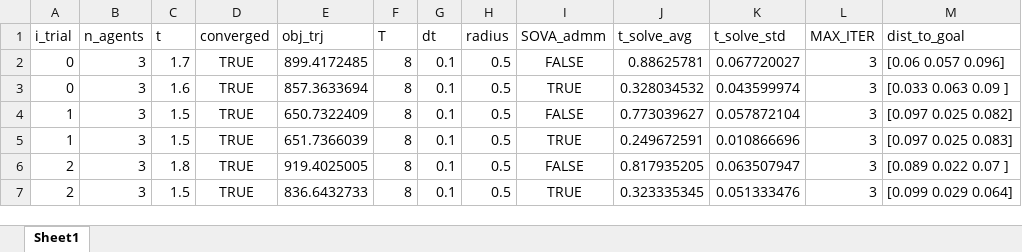
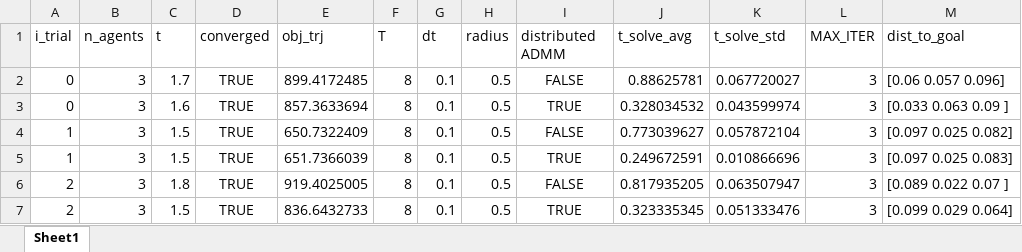
Before and after one commit to labicon/Potential-ADMM_code, an Excel workbook: distributed_ADMM/ADMM_mpc_3_to_8_agents.xlsm, sheet Sheet1, drawn as a sheet; only a part is shown; values as stored, in another font and other column widths than the file's, no borders; the diff names each change by its address in the sheet, - before the commit and + after, or states it on an @@ line.

```diff
--- a/distributed_ADMM/ADMM_mpc_3_to_8_agents.xlsm (sheet Sheet1)
+++ b/distributed_ADMM/ADMM_mpc_3_to_8_agents.xlsm (sheet Sheet1)
-I1: SOVA_admm
+I1: distributed ADMM
```
Also changed, not shown: 5 other files.
